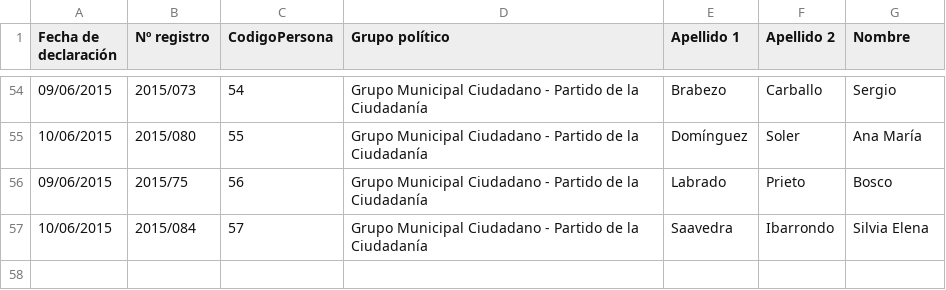
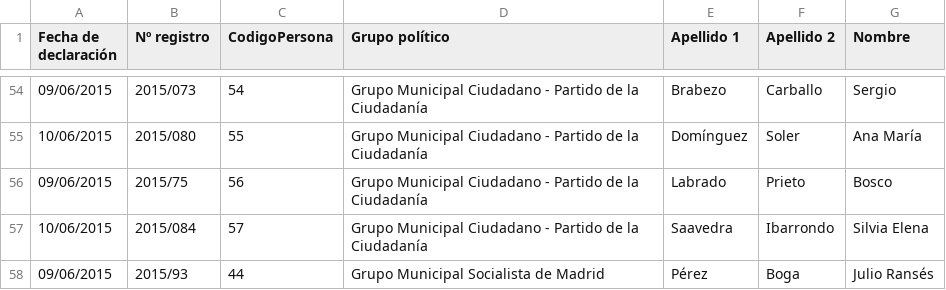
Before and after one commit to wairbut-m2c/transparencia, a CSV file: import-data/activities/activities_declarations.csv, drawn as a sheet; only a part is shown, gaps mark what is left out.

```diff
--- a/import-data/activities/activities_declarations.csv
+++ b/import-data/activities/activities_declarations.csv
@@ -57 +57,2 @@ Fecha de declaración,Nº registro,CodigoPersona,Grupo político,Apellido 1,Apel
 10/06/2015,2015/084,57,Grupo Municipal Ciudadano - Partido de la Ciudadanía,Saavedra,Ibarrondo,Silvia Elena
+09/06/2015,2015/93,44,Grupo Municipal Socialista de Madrid,Pérez,Boga,Julio Ransés
```
Also changed, not shown: import-data/activities/public_activities.csv, import-data/assets/account_deposits.csv, 7 other files.
